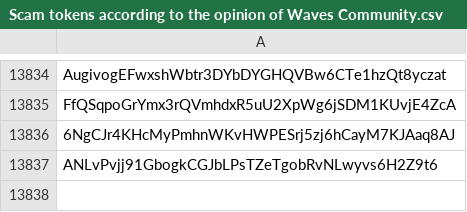
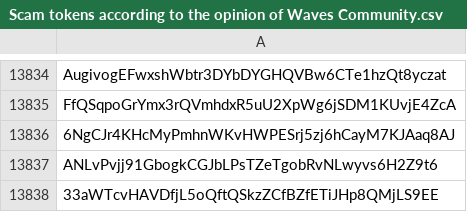
Before and after one commit to wavesplatform/waves-community, a CSV file: Scam tokens according to the opinion of Waves Community.csv, drawn as a sheet; only a part is shown, gaps mark what is left out.

Commit message:
Updates

```diff
--- a/Scam tokens according to the opinion of Waves Community.csv
+++ b/Scam tokens according to the opinion of Waves Community.csv
@@ -13837 +13837,2 @@ FfQSqpoGrYmx3rQVmhdxR5uU2XpWg6jSDM1KUvjE4ZcA
 ANLvPvjj91GbogkCGJbLPsTZeTgobRvNLwyvs6H2Z9t6
+33aWTcvHAVDfjL5oQftQSkzZCfBZfETiJHp8QMjLS9EE
```
